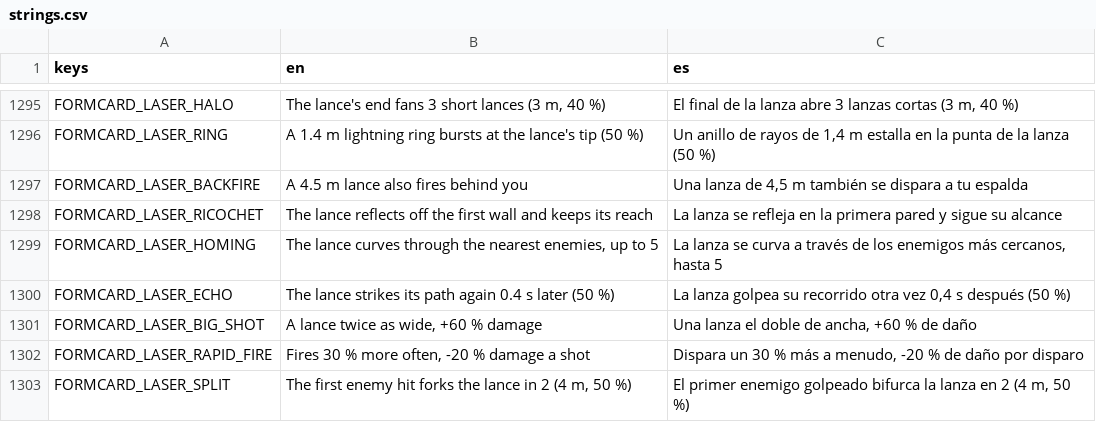
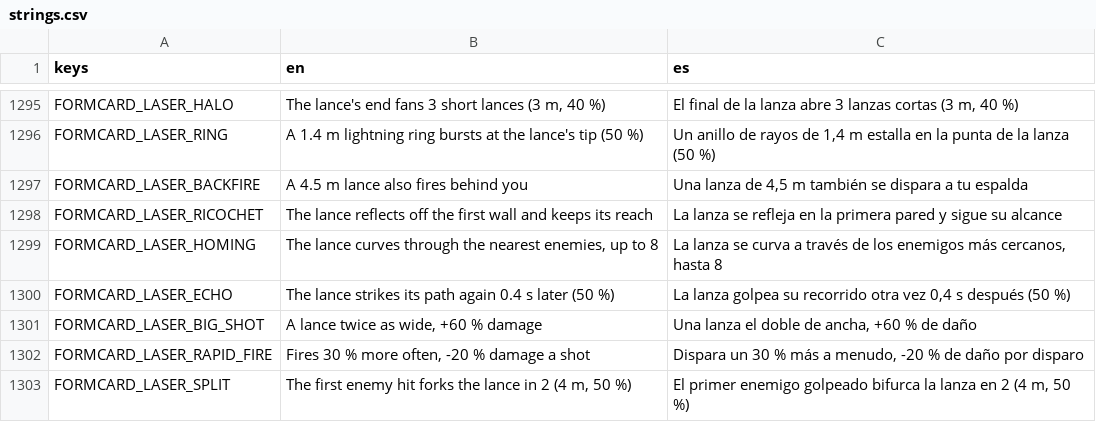
Before and after one commit to riusprime/zero-depth, a CSV file: locale/strings.csv, drawn as a sheet; only a part is shown, gaps mark what is left out.

```diff
--- a/locale/strings.csv
+++ b/locale/strings.csv
@@ -1298,3 +1298,3 @@ FORMCARD_LASER_BACKFIRE,A 4.5 m lance also fires behind you,"Una lanza de 4,5 m
 FORMCARD_LASER_RICOCHET,The lance reflects off the first wall and keeps its reach,La lanza se refleja en la primera pared y sigue su alcance
-FORMCARD_LASER_HOMING,"The lance curves through the nearest enemies, up to 5","La lanza se curva a través de los enemigos más cercanos, hasta 5"
+FORMCARD_LASER_HOMING,"The lance curves through the nearest enemies, up to 8","La lanza se curva a través de los enemigos más cercanos, hasta 8"
 FORMCARD_LASER_ECHO,The lance strikes its path again 0.4 s later (50 %),"La lanza golpea su recorrido otra vez 0,4 s después (50 %)"
```
Also changed, not shown: 14 other files.
